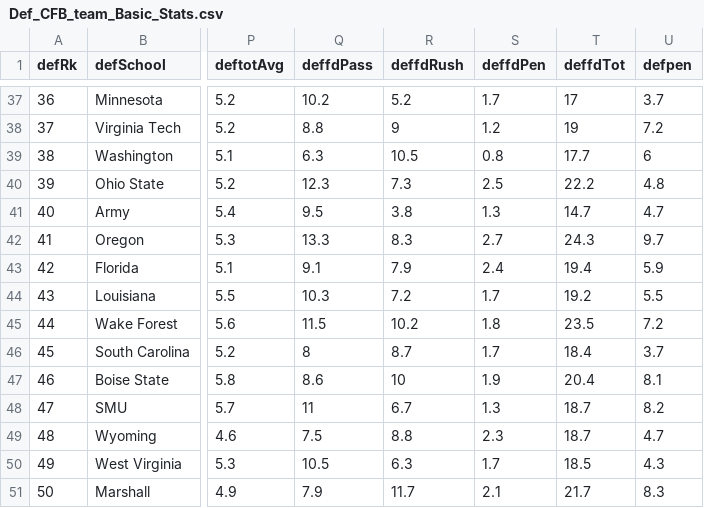
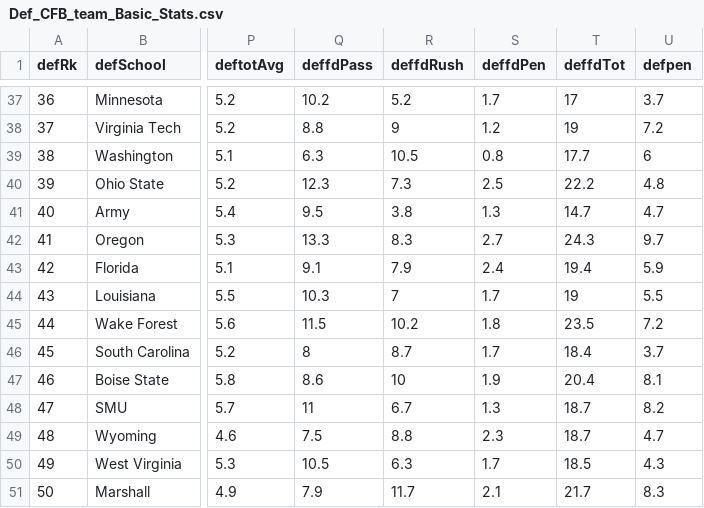
Before and after one commit to smazurski/CollegeFootballPointPrediction, a CSV file: 2021 CFB Model/Def_CFB_team_Basic_Stats.csv, drawn as a sheet; only a part is shown, gaps mark what is left out; the diff covers the shown part only; the diff names each change by its address in the sheet, - before the commit and + after, or states it on an @@ line.

```diff
--- a/2021 CFB Model/Def_CFB_team_Basic_Stats.csv
+++ b/2021 CFB Model/Def_CFB_team_Basic_Stats.csv
-R44 (deffdRush): 7.2
+R44 (deffdRush): 7
-T44 (deffdTot): 19.2
+T44 (deffdTot): 19
```
Also changed, not shown: 92 edited cells elsewhere in this file, 2021 CFB Model/2021_ESPN_FPI.csv, 2021 CFB Model/2021_football_outsiders_DEF_FEI.csv, 3 other files.
